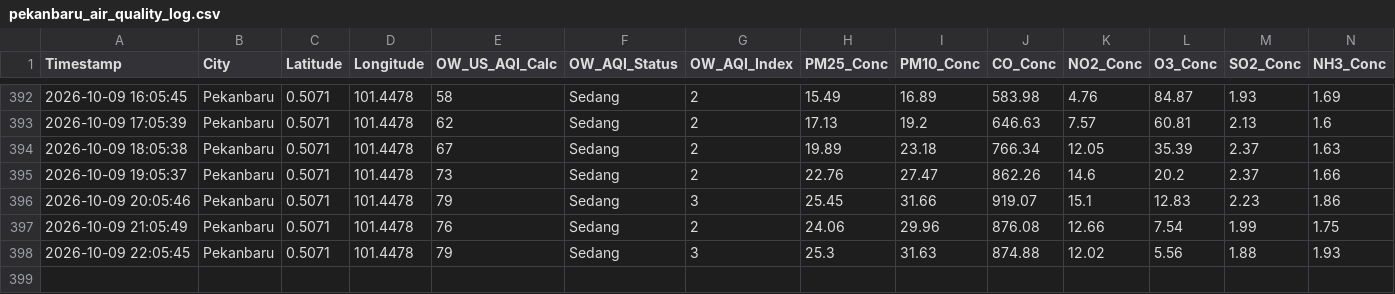
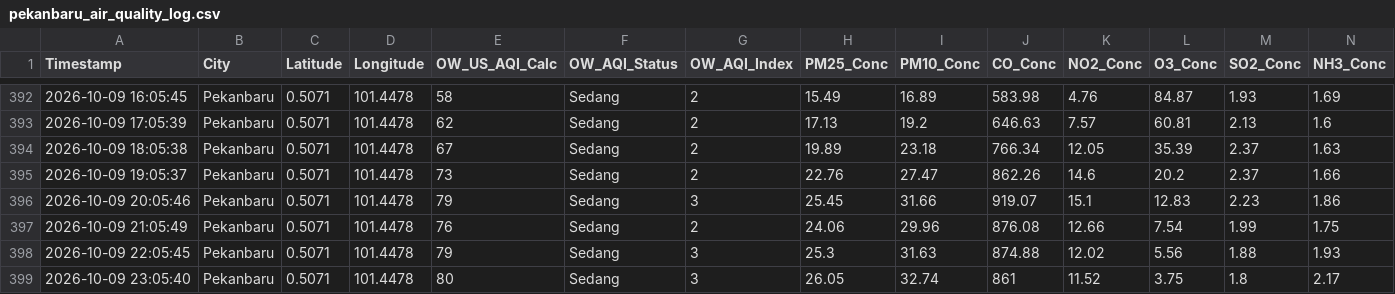
Before and after one commit to metta-kusuma/pekanbaru-air-quality, a CSV file: pekanbaru_air_quality_log.csv, drawn as a sheet; only a part is shown, gaps mark what is left out; rows hold the shown columns only; the diff names each change by its address in the sheet, - before the commit and + after, or states it on an @@ line.

```diff
--- a/pekanbaru_air_quality_log.csv
+++ b/pekanbaru_air_quality_log.csv
+row 399: 2026-10-09 23:05:40 | Pekanbaru | 0.5071 | 101.4478 | 80 | Sedang | 3 | 26.05 | 32.74 | 861 | 11.52 | 3.75 | 1.8 | 2.17
```
Also changed, not shown: pekanbaru_flights_log.csv, pekanbaru_weather_log.csv.
